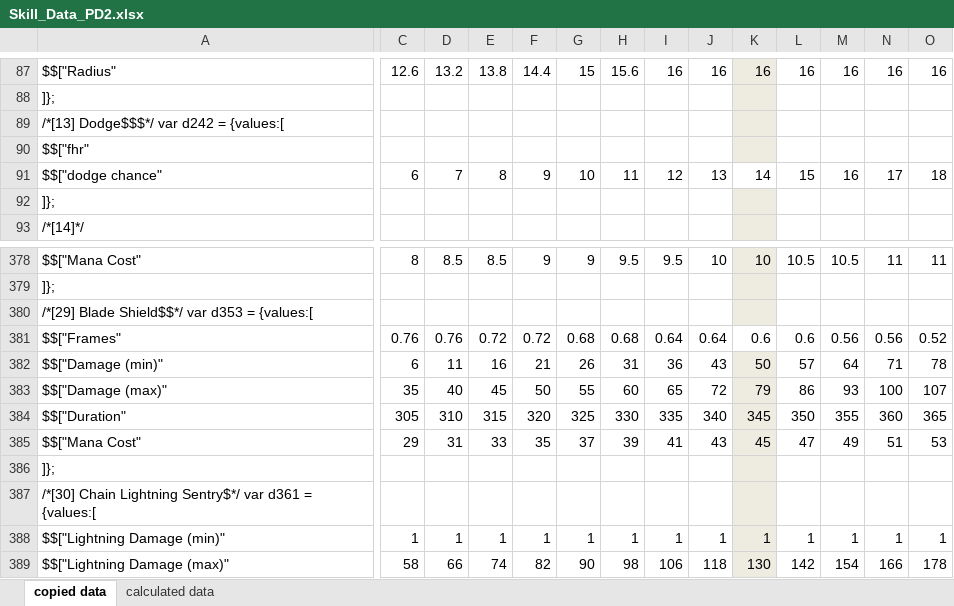
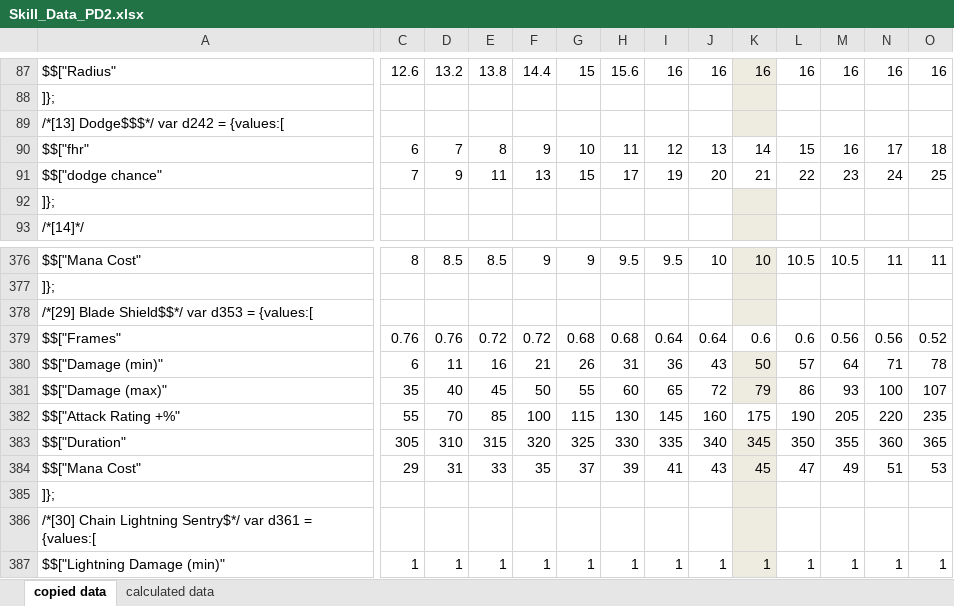
Before and after one commit to BetweenWalls/portal, an Excel workbook: data/skills/Skill_Data_PD2.xlsx, sheet copied data, drawn as a sheet; only a part is shown, gaps mark what is left out; the shorter side is filled out with more unchanged rows; values as stored, in another font and other column widths than the file's, no borders; removed rows and columns are numbered as before the commit, all else as after; rows hold the shown columns only; the diff covers the shown part only; the diff names each change by its address in the sheet, - before the commit and + after, or states it on an @@ line.

```diff
--- a/data/skills/Skill_Data_PD2.xlsx (sheet copied data)
+++ b/data/skills/Skill_Data_PD2.xlsx (sheet copied data)
-row 90: $$["fhr"
+row 90: $$["fhr" | 6 | 7 | 8 | 9 | 10 | 11 | 12 | 13 | 14 | 15 | 16 | 17 | 18
-C91: 6
+C91: 7
-D91: 7
+D91: 9
-E91: 8
+E91: 11
-F91: 9
+F91: 13
-G91: 10
+G91: 15
-H91: 11
+H91: 17
-I91: 12
+I91: 19
-J91: 13
+J91: 20
-K91: 14
+K91: 21
-L91: 15
+L91: 22
-M91: 16
+M91: 23
-N91: 17
+N91: 24
-O91: 18
+O91: 25
+row 382: $$["Attack Rating +%" | 55 | 70 | 85 | 100 | 115 | 130 | 145 | 160 | 175 | 190 | 205 | 220 | 235
```
Also changed, not shown: 6 added rows, 8 removed rows, 23 edited cells and cell formats elsewhere in this sheet, sheet calculated data, formulas that keep their value, 5 other files.
